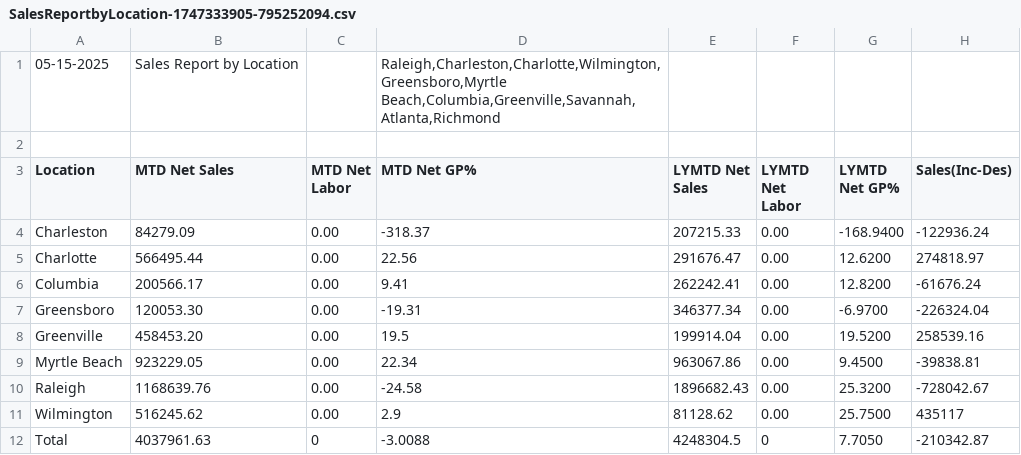
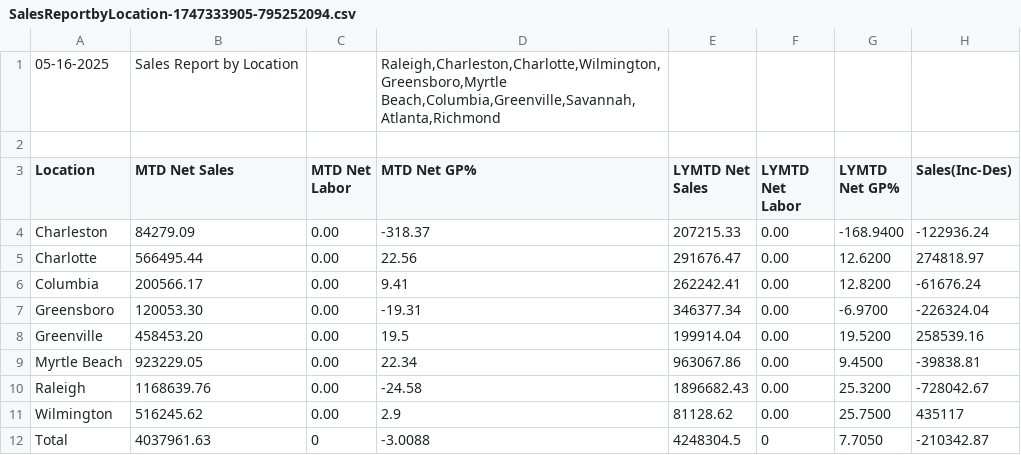
Before and after one commit to RichardMCGirt/Briqdata, a CSV file: SalesReportbyLocation-1747333905-795252094.csv, drawn as a sheet; only a part is shown; the diff names each change by its address in the sheet, - before the commit and + after, or states it on an @@ line.

Commit message:
Update SalesReportbyLocation-1747333905-795252094.csv

```diff
--- a/SalesReportbyLocation-1747333905-795252094.csv
+++ b/SalesReportbyLocation-1747333905-795252094.csv
-A1 (Location): 05-15-2025
+A1 (Location): 05-16-2025
```
